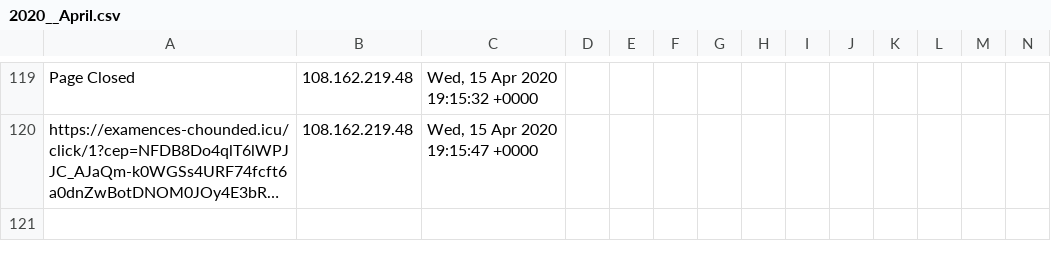
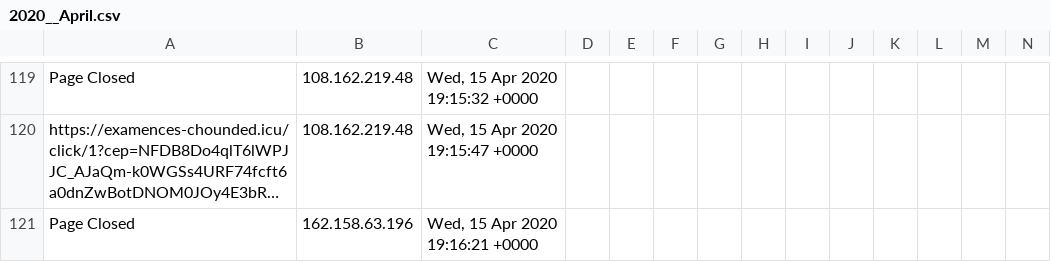
Before and after one commit to runacode/devi2, a CSV file: logs/2020__April.csv, drawn as a sheet; only a part is shown, gaps mark what is left out; long unchanged cells end in …; rows hold the shown columns only; the diff names each change by its address in the sheet, - before the commit and + after, or states it on an @@ line.

Commit message:
Site Editor Update

```diff
--- a/logs/2020__April.csv
+++ b/logs/2020__April.csv
+row 121: Page Closed | 162.158.63.196 | Wed, 15 Apr 2020 19:16:21 +0000
```
